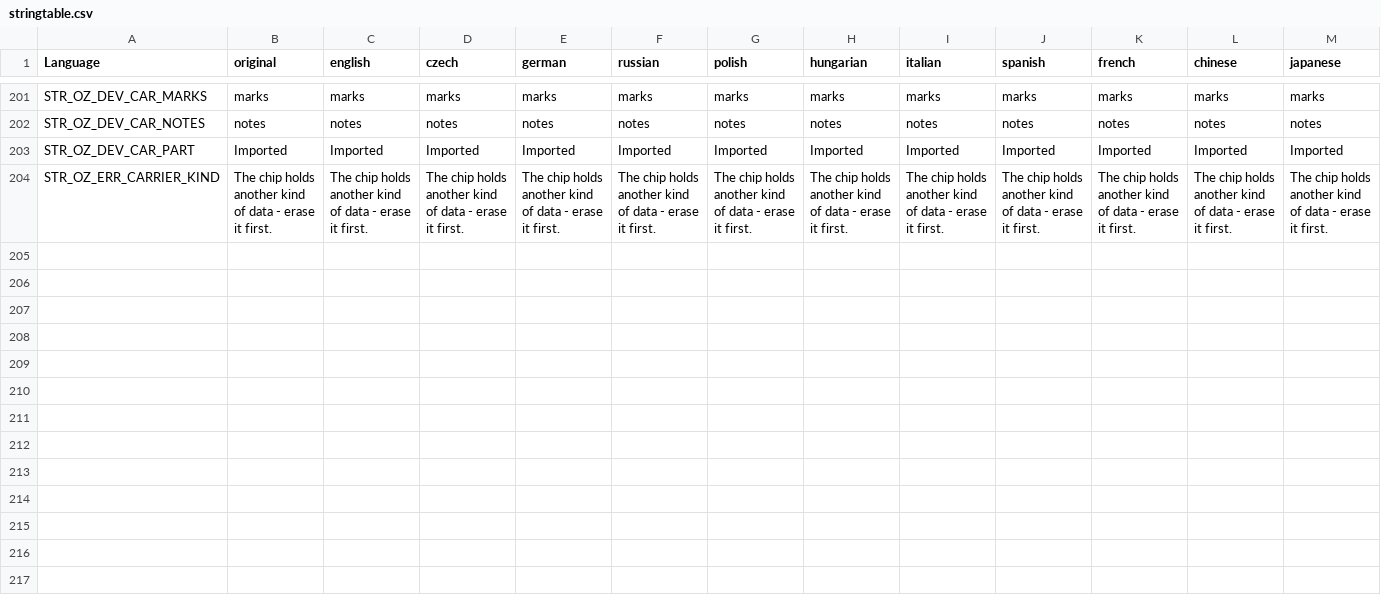
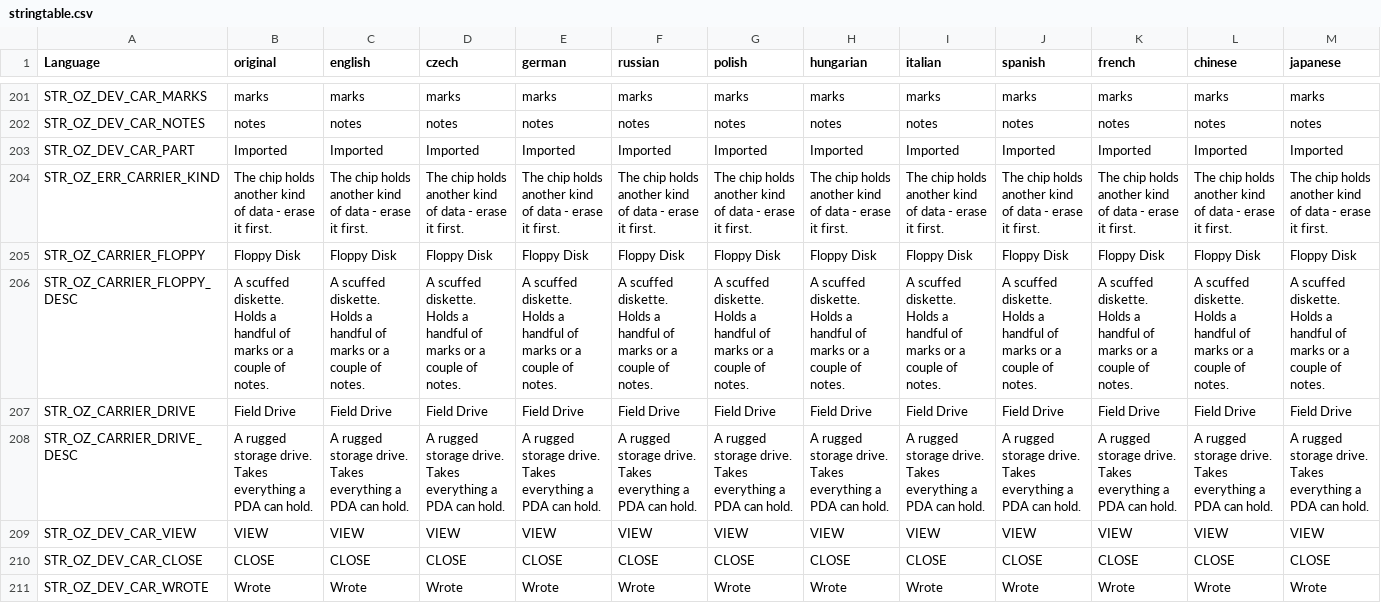
Before and after one commit to covalschi/openzone-pda, a CSV file: OpenZone_PDA/stringtable.csv, drawn as a sheet; only a part is shown, gaps mark what is left out; rows hold the shown columns only; the diff names each change by its address in the sheet, - before the commit and + after, or states it on an @@ line.

```diff
--- a/OpenZone_PDA/stringtable.csv
+++ b/OpenZone_PDA/stringtable.csv
+row 205: STR_OZ_CARRIER_FLOPPY | Floppy Disk | Floppy Disk | Floppy Disk | Floppy Disk | Floppy Disk | Floppy Disk | Floppy Disk | Floppy Disk | Floppy Disk | Floppy Disk | Floppy Disk | Floppy Disk
+row 206: STR_OZ_CARRIER_FLOPPY_DESC | A scuffed diskette. Holds a handful of marks or a couple of notes. | A scuffed diskette. Holds a handful of marks or a couple of notes. | A scuffed diskette. Holds a handful of marks or a couple of notes. | A scuffed diskette. Holds a handful of marks or a couple of notes. | A scuffed diskette. Holds a handful of marks or a couple of notes. | A scuffed diskette. Holds a handful of marks or a couple of notes. | A scuffed diskette. Holds a handful of marks or a couple of notes. | A scuffed diskette. Holds a handful of marks or a couple of notes. | A scuffed diskette. Holds a handful of marks or a couple of notes. | A scuffed diskette. Holds a handful of marks or a couple of notes. | A scuffed diskette. Holds a handful of marks or a couple of notes. | A scuffed diskette. Holds a handful of marks or a couple of notes.
+row 207: STR_OZ_CARRIER_DRIVE | Field Drive | Field Drive | Field Drive | Field Drive | Field Drive | Field Drive | Field Drive | Field Drive | Field Drive | Field Drive | Field Drive | Field Drive
+row 208: STR_OZ_CARRIER_DRIVE_DESC | A rugged storage drive. Takes everything a PDA can hold. | A rugged storage drive. Takes everything a PDA can hold. | A rugged storage drive. Takes everything a PDA can hold. | A rugged storage drive. Takes everything a PDA can hold. | A rugged storage drive. Takes everything a PDA can hold. | A rugged storage drive. Takes everything a PDA can hold. | A rugged storage drive. Takes everything a PDA can hold. | A rugged storage drive. Takes everything a PDA can hold. | A rugged storage drive. Takes everything a PDA can hold. | A rugged storage drive. Takes everything a PDA can hold. | A rugged storage drive. Takes everything a PDA can hold. | A rugged storage drive. Takes everything a PDA can hold.
+row 209: STR_OZ_DEV_CAR_VIEW | VIEW | VIEW | VIEW | VIEW | VIEW | VIEW | VIEW | VIEW | VIEW | VIEW | VIEW | VIEW
+row 210: STR_OZ_DEV_CAR_CLOSE | CLOSE | CLOSE | CLOSE | CLOSE | CLOSE | CLOSE | CLOSE | CLOSE | CLOSE | CLOSE | CLOSE | CLOSE
+row 211: STR_OZ_DEV_CAR_WROTE | Wrote | Wrote | Wrote | Wrote | Wrote | Wrote | Wrote | Wrote | Wrote | Wrote | Wrote | Wrote
```
Also changed, not shown: 8 other files.
